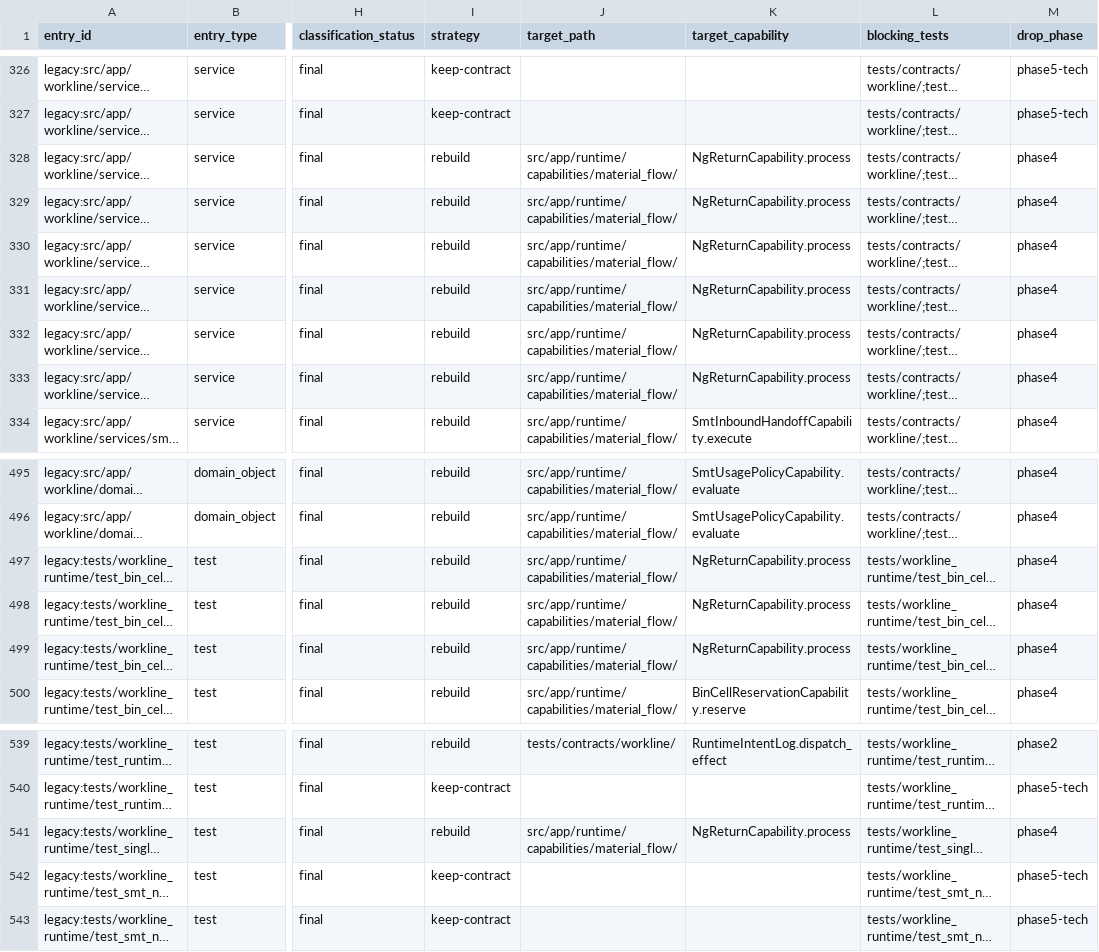
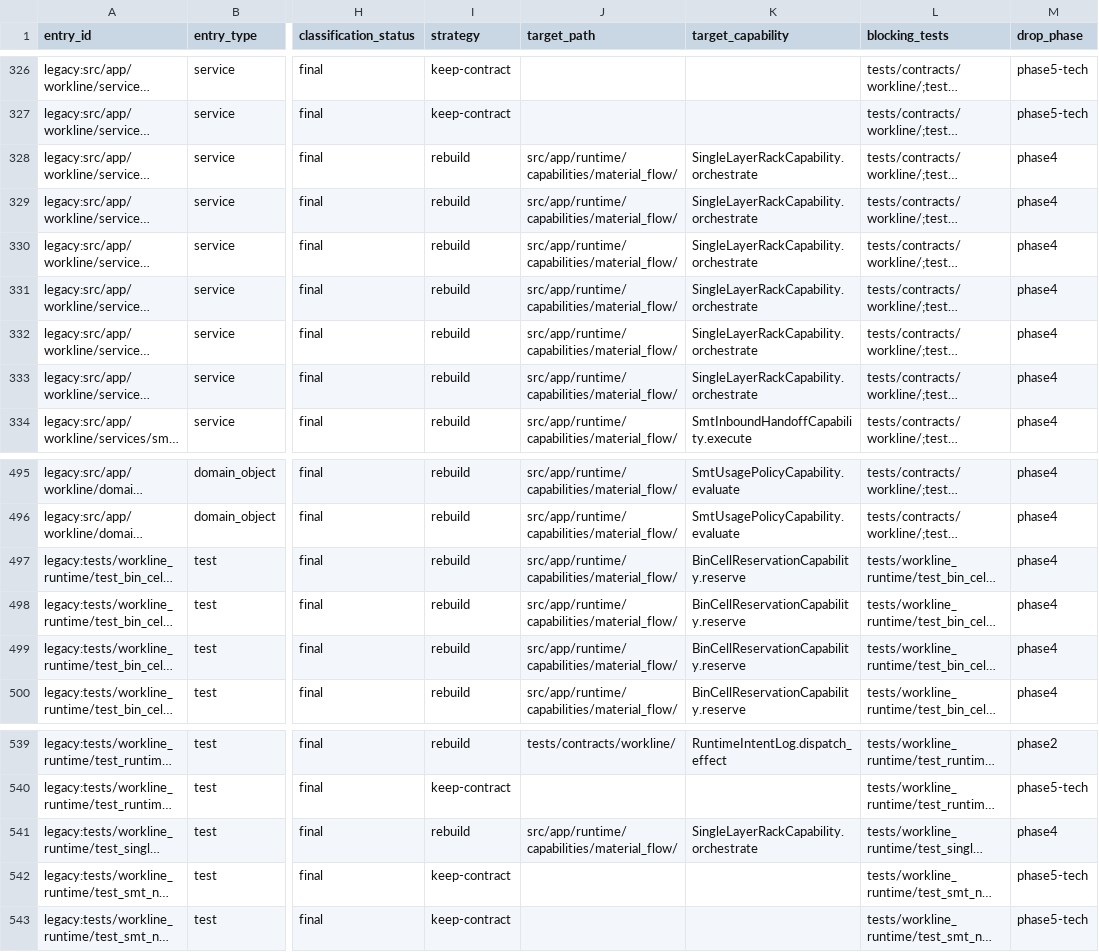
Before and after one commit to kaizhoumasha/wes_backend, a CSV file: docs/architecture/legacy-cleanup-matrix.csv, drawn as a sheet; only a part is shown, gaps mark what is left out; long unchanged cells end in …; the diff names each change by its address in the sheet, - before the commit and + after, or states it on an @@ line.

```diff
--- a/docs/architecture/legacy-cleanup-matrix.csv
+++ b/docs/architecture/legacy-cleanup-matrix.csv
-K328:K333 (target_capability): NgReturnCapability.process
+K328:K333 (target_capability): SingleLayerRackCapability.orchestrate
-K497:K499 (target_capability): NgReturnCapability.process
+K497:K499 (target_capability): BinCellReservationCapability.reserve
-K541 (target_capability): NgReturnCapability.process
+K541 (target_capability): SingleLayerRackCapability.orchestrate
```
Also changed, not shown: docs/architecture/business-legacy-absence-ledger.csv, 7 other files.
